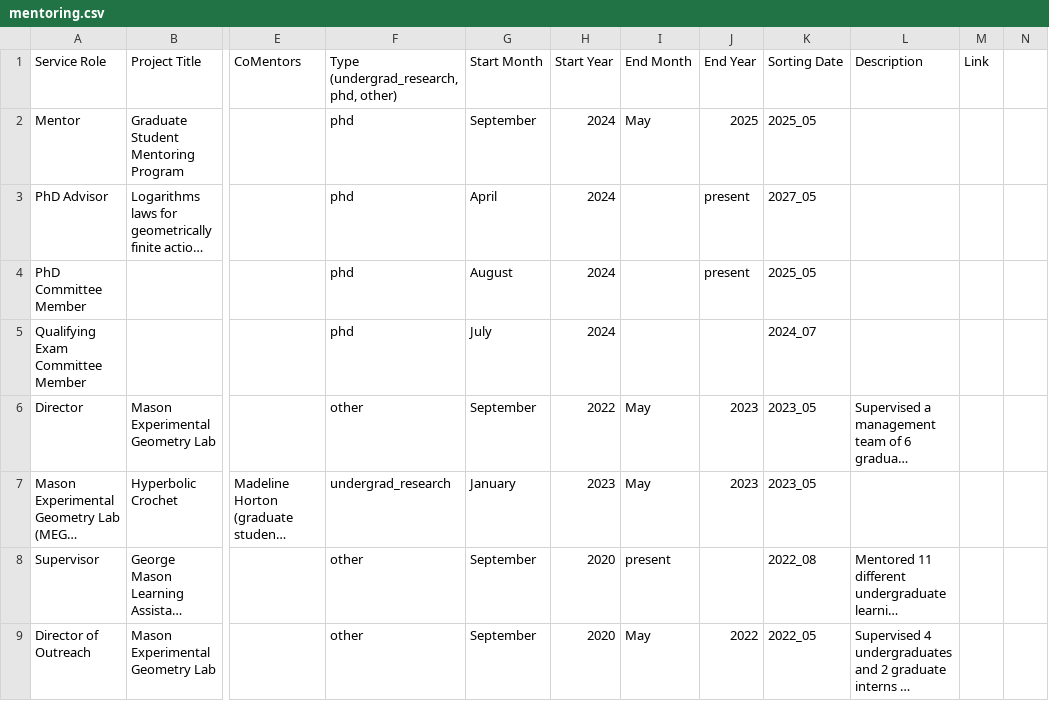
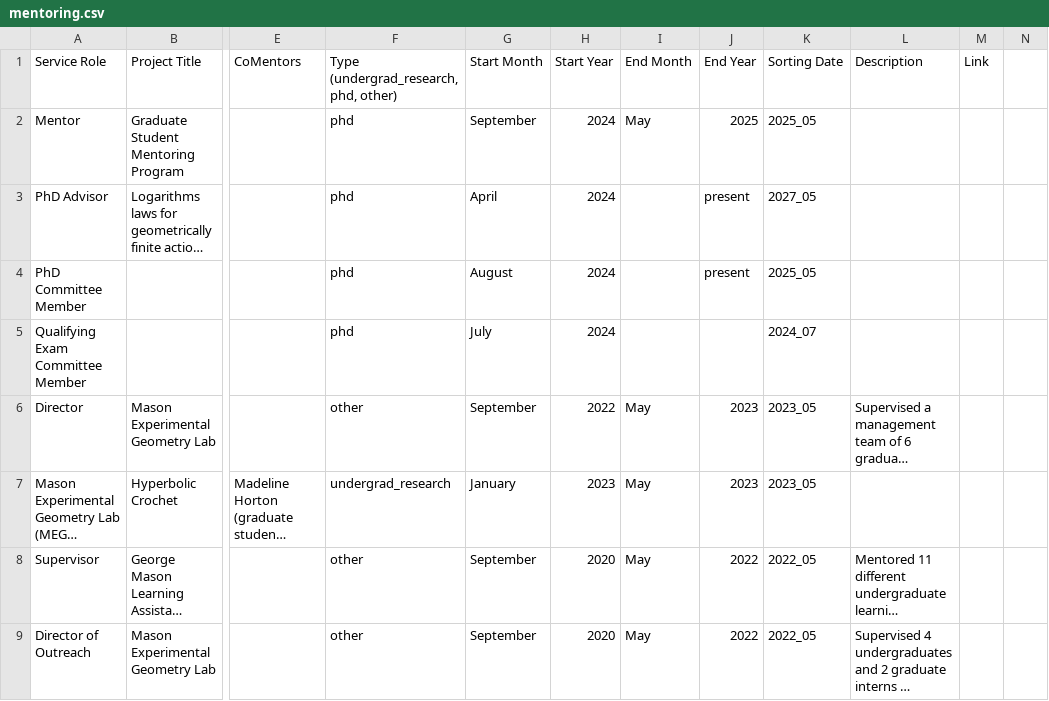
Before and after one commit to hdbray/cv_builder, a CSV file: csv_files/mentoring.csv, drawn as a sheet; only a part is shown, gaps mark what is left out; long unchanged cells end in …; the diff covers the shown part only; the diff names each change by its address in the sheet, - before the commit and + after, or states it on an @@ line.

```diff
--- a/csv_files/mentoring.csv
+++ b/csv_files/mentoring.csv
-I8 (End Month): present
+I8 (End Month): May
-J8 (End Year): (empty)
+J8 (End Year): 2022
-K8 (Sorting Date): 2022_08
+K8 (Sorting Date): 2022_05
```
Also changed, not shown: 2 edited cells elsewhere in this file, csv_files/referee.csv, csv_files/talks_visits.csv, 8 other files.
